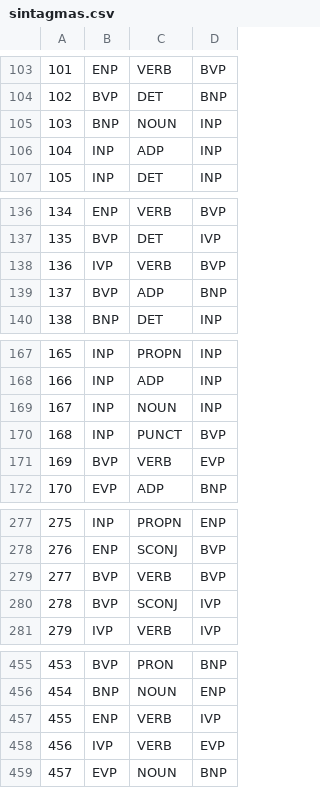
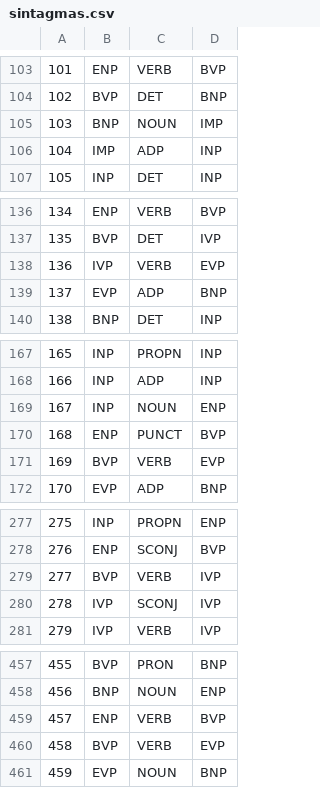
Before and after one commit to fernandodmp/np-chunker, a CSV file: sintagmas.csv, drawn as a sheet; only a part is shown, gaps mark what is left out; removed rows and columns are numbered as before the commit, all else as after; the diff covers the shown part only; the diff names each change by its address in the sheet, - before the commit and + after, or states it on an @@ line.

```diff
--- a/sintagmas.csv
+++ b/sintagmas.csv
-D105: INP
+D105: IMP
-B106: INP
+B106: IMP
-D138: BVP
+D138: EVP
-row 139: 137 | BVP | ADP | BNP
+row 139: 137 | EVP | ADP | BNP
-row 169: 167 | INP | NOUN | INP
+row 169: 167 | INP | NOUN | ENP
-B170: INP
+B170: ENP
-D279: BVP
+D279: IVP
-B280: BVP
+B280: IVP
@@ column A renumbered from row 355 down @@
-D459: IVP
+D459: BVP
-row 458: 456 | IVP | VERB | EVP
+row 460: 458 | BVP | VERB | EVP
```
Also changed, not shown: 14 added rows, 12 removed rows, 5 moved rows and 10 edited cells elsewhere in this file, 4 other files.
